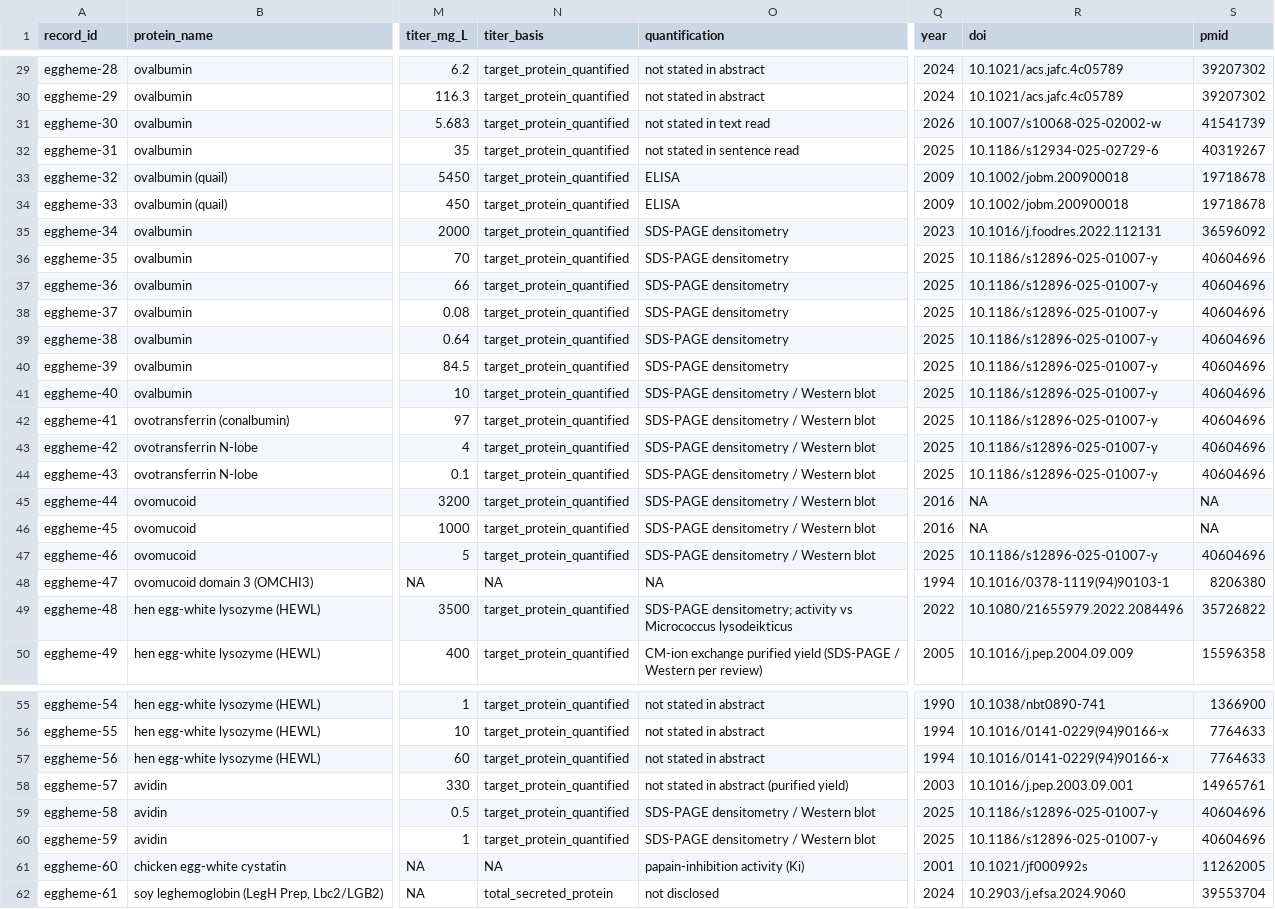
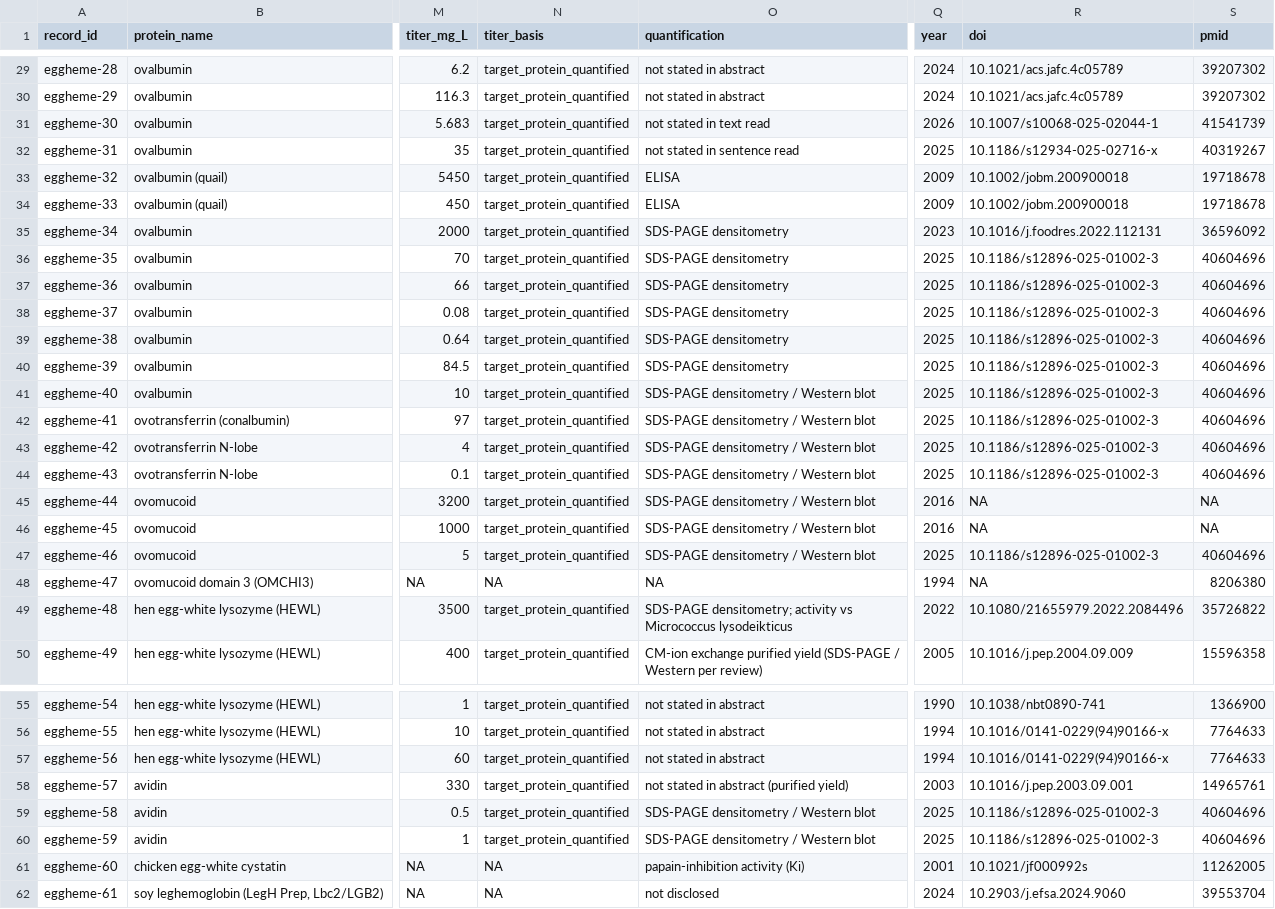
Before and after one commit to genmnz/ashry, a TSV file: data/literature/titers_eggheme.tsv, drawn as a sheet; only a part is shown, gaps mark what is left out; the diff names each change by its address in the sheet, - before the commit and + after, or states it on an @@ line.

```diff
--- a/data/literature/titers_eggheme.tsv
+++ b/data/literature/titers_eggheme.tsv
-R31 (doi): 10.1007/s10068-025-02002-w
+R31 (doi): 10.1007/s10068-025-02044-1
-R32 (doi): 10.1186/s12934-025-02729-6
+R32 (doi): 10.1186/s12934-025-02716-x
-R36:R44 (doi): 10.1186/s12896-025-01007-y
+R36:R44 (doi): 10.1186/s12896-025-01002-3
-R47 (doi): 10.1186/s12896-025-01007-y
+R47 (doi): 10.1186/s12896-025-01002-3
-R48 (doi): 10.1016/0378-1119(94)90103-1
+R48 (doi): NA
-R59:R60 (doi): 10.1186/s12896-025-01007-y
+R59:R60 (doi): 10.1186/s12896-025-01002-3
-N62 (titer_basis): total_secreted_protein
+N62 (titer_basis): NA
```
Also changed, not shown: data/literature/papers_eggheme.tsv, 9 other files.
